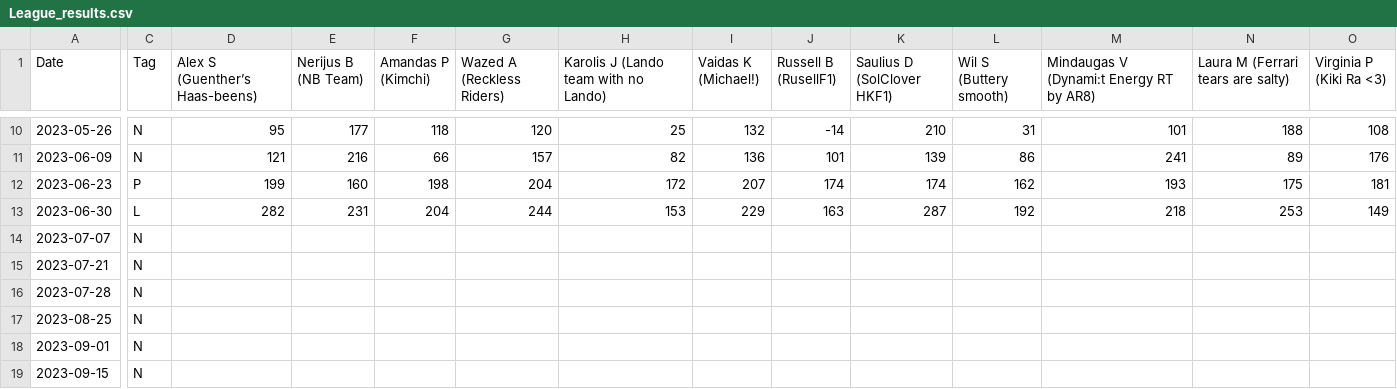
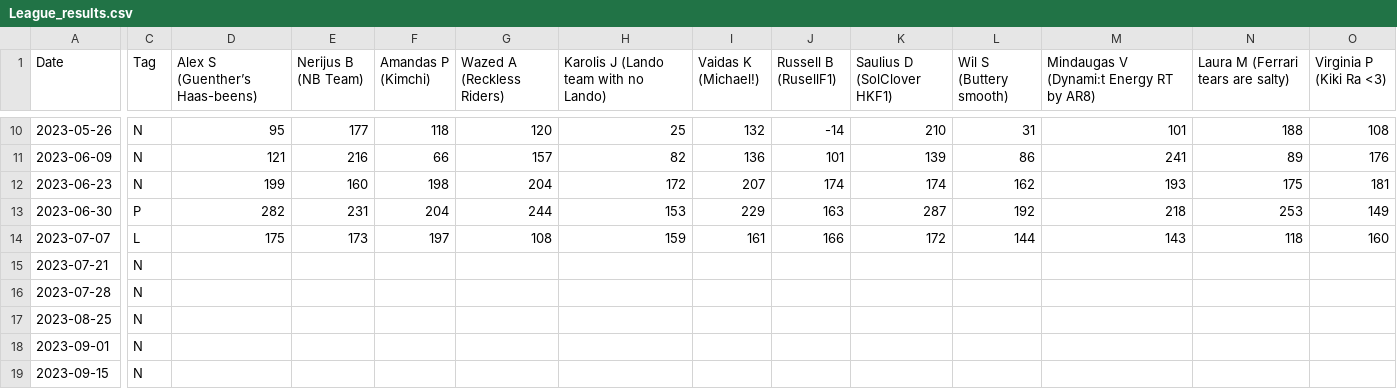
Before and after one commit to SolClover/Global-F1-Battle-2024, a CSV file: data/League_results.csv, drawn as a sheet; only a part is shown, gaps mark what is left out; the diff covers the shown part only; the diff names each change by its address in the sheet, - before the commit and + after, or states it on an @@ line.

Commit message:
Update results

```diff
--- a/data/League_results.csv
+++ b/data/League_results.csv
-C12 (Tag): P
+C12 (Tag): N
-C13 (Tag): L
+C13 (Tag): P
-C14 (Tag): N
+C14 (Tag): L
-D14 (Alex S (Guenther’s Haas-beens)): (empty)
+D14 (Alex S (Guenther’s Haas-beens)): 175
-E14 (Nerijus B (NB Team)): (empty)
+E14 (Nerijus B (NB Team)): 173
-F14 (Amandas P (Kimchi)): (empty)
+F14 (Amandas P (Kimchi)): 197
-G14 (Wazed A (Reckless Riders)): (empty)
+G14 (Wazed A (Reckless Riders)): 108
-H14: (empty)
+H14: 159
-I14 (Vaidas K (Michael!)): (empty)
+I14 (Vaidas K (Michael!)): 161
-J14 (Russell B (RusellF1)): (empty)
+J14 (Russell B (RusellF1)): 166
-K14 (Saulius D (SolClover HKF1)): (empty)
+K14 (Saulius D (SolClover HKF1)): 172
-L14 (Wil S (Buttery smooth)): (empty)
+L14 (Wil S (Buttery smooth)): 144
-M14: (empty)
+M14: 143
-N14: (empty)
+N14: 118
-O14 (Virginia P (Kiki Ra <3)): (empty)
+O14 (Virginia P (Kiki Ra <3)): 160
```
Also changed, not shown: 2 edited cells elsewhere in this file, 1 other file.
